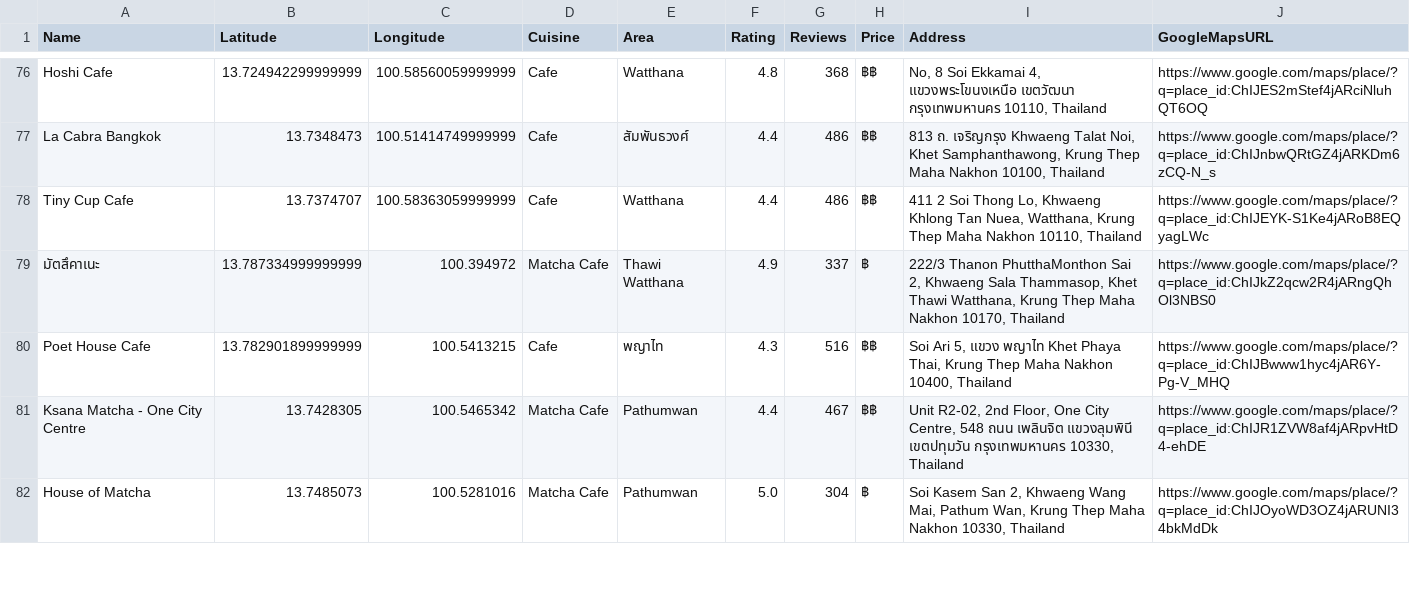
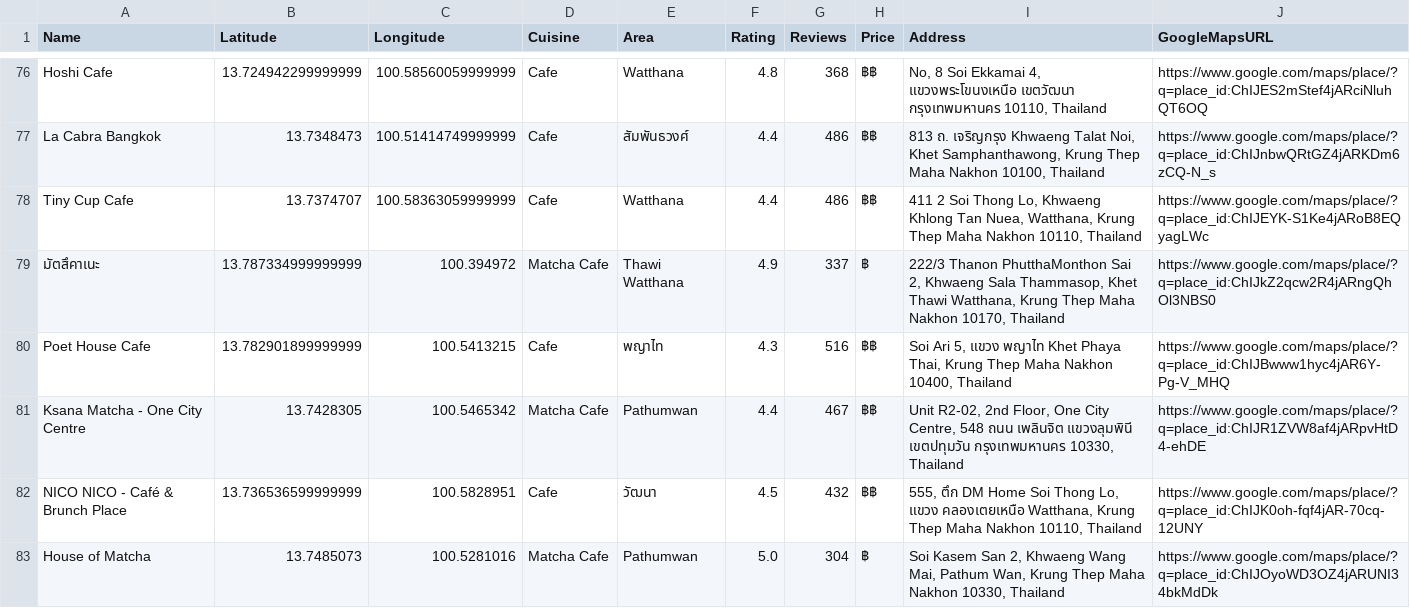
Before and after one commit to golfcpe-lab/chefministry-site, a CSV file: downloads/chefministry-cafe-matcha.csv, drawn as a sheet; only a part is shown, gaps mark what is left out; the diff covers the shown part only.

```diff
--- a/downloads/chefministry-cafe-matcha.csv
+++ b/downloads/chefministry-cafe-matcha.csv
@@ -81,2 +81,3 @@ Poet House Cafe,13.782901899999999,100.5413215,Cafe,พญาไท,4.3,516,฿
 Ksana Matcha - One City Centre,13.7428305,100.5465342,Matcha Cafe,Pathumwan,4.4,467,฿฿,"Unit R2-02, 2nd Floor, One City Centre, 548 ถนน เพลินจิต แขวงลุมพินี เขตปทุมวัน กรุงเทพมหานคร 10330, Thailand",https://www.google.com/maps/place/?q=place_id:ChIJR1ZVW8af4jARpvHtD4-ehDE
+NICO NICO - Café & Brunch Place,13.736536599999999,100.5828951,Cafe,วัฒนา,4.5,432,฿฿,"555, ตึก DM Home Soi Thong Lo, แขวง คลองเตยเหนือ Watthana, Krung Thep Maha Nakhon 10110, Thailand",https://www.google.com/maps/place/?q=place_id:ChIJK0oh-fqf4jAR-70cq-12UNY
 House of Matcha,13.7485073,100.5281016,Matcha Cafe,Pathumwan,5.0,304,฿,"Soi Kasem San 2, Khwaeng Wang Mai, Pathum Wan, Krung Thep Maha Nakhon 10330, Thailand",https://www.google.com/maps/place/?q=place_id:ChIJOyoWD3OZ4jARUNI34bkMdDk
```
Also changed, not shown: 2 added rows, 3 removed rows and 19 edited cells elsewhere in this file, downloads/chefministry-chinese.csv, downloads/chefministry-fine-dining.csv, 29 other files.
